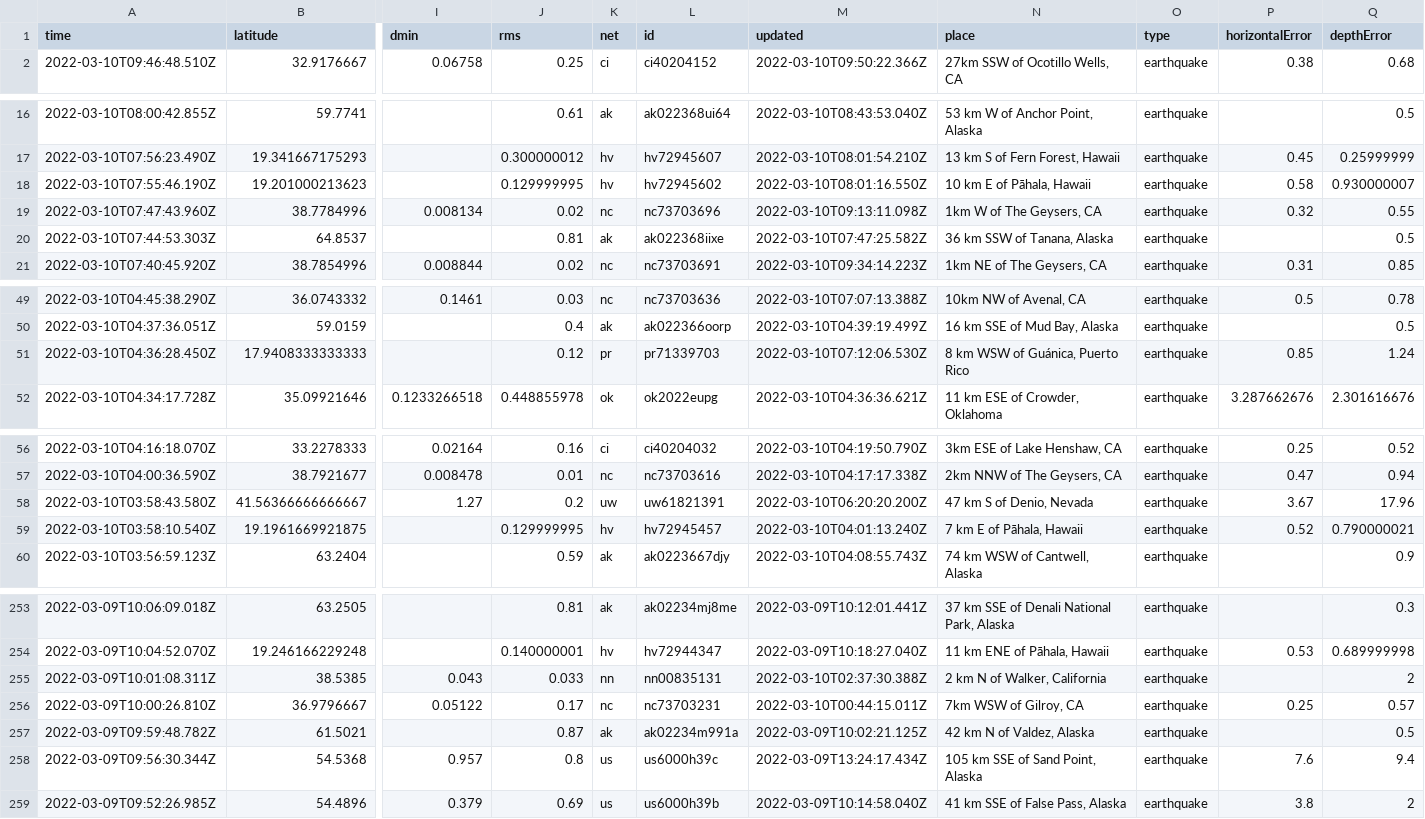
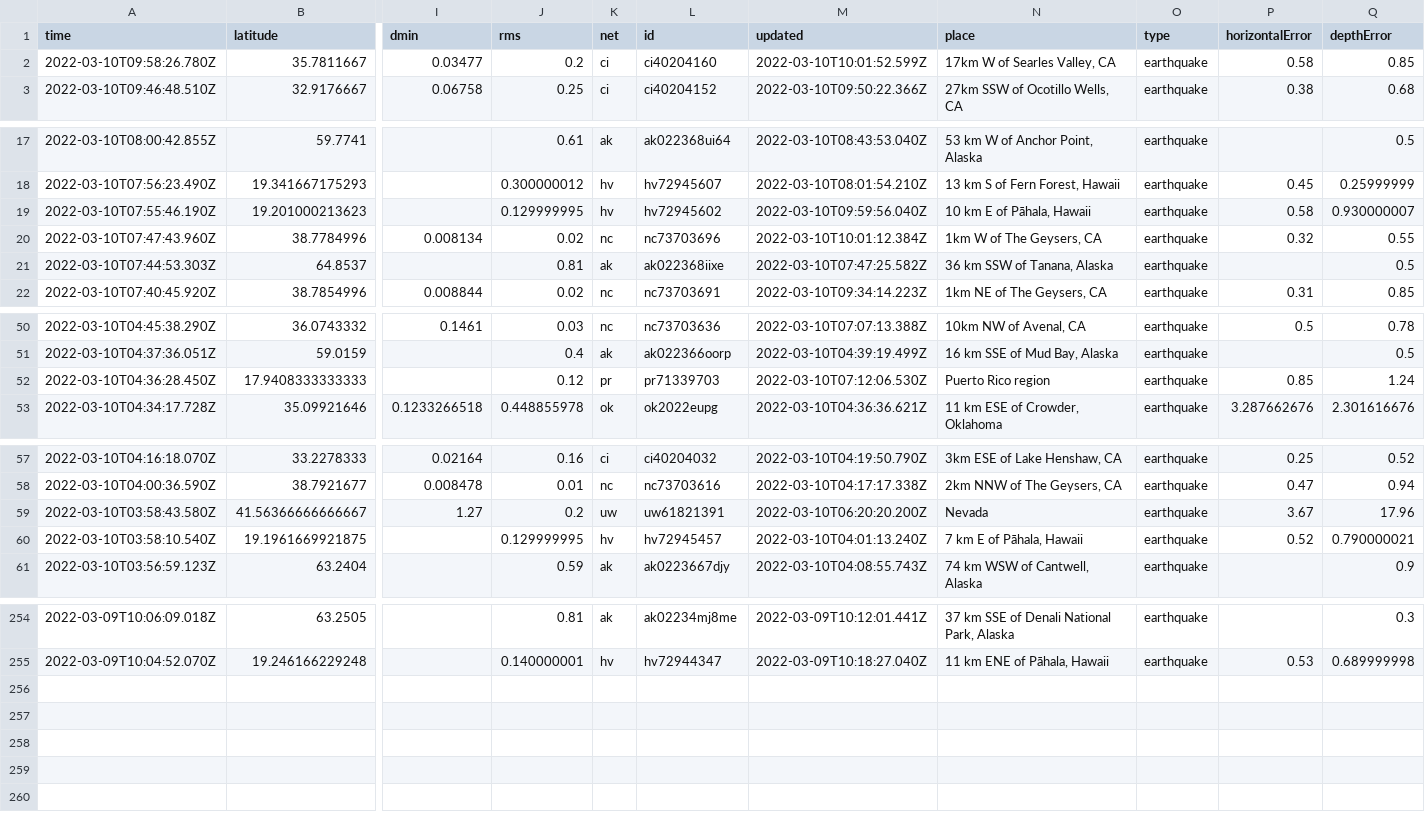
Before and after one commit to jakeneenan/nicar22-github-actions, a CSV file: usgs_current.csv, drawn as a sheet; only a part is shown, gaps mark what is left out; removed rows and columns are numbered as before the commit, all else as after; rows hold the shown columns only; the diff covers the shown part only; the diff names each change by its address in the sheet, - before the commit and + after, or states it on an @@ line.

```diff
--- a/usgs_current.csv
+++ b/usgs_current.csv
+row 2: 2022-03-10T09:58:26.780Z | 35.7811667 | 0.03477 | 0.2 | ci | ci40204160 | 2022-03-10T10:01:52.599Z | 17km W of Searles Valley, CA | earthquake | 0.58 | 0.85
-M19 (updated): 2022-03-10T08:01:16.550Z
+M19 (updated): 2022-03-10T09:59:56.040Z
-M20 (updated): 2022-03-10T09:13:11.098Z
+M20 (updated): 2022-03-10T10:01:12.384Z
-N52 (place): 8 km WSW of Guánica, Puerto Rico
+N52 (place): Puerto Rico region
-N59 (place): 47 km S of Denio, Nevada
+N59 (place): Nevada
-row 255: 2022-03-09T10:01:08.311Z | 38.5385 | 0.043 | 0.033 | nn | nn00835131 | 2022-03-10T02:37:30.388Z | 2 km N of Walker, California | earthquake |  | 2
-row 256: 2022-03-09T10:00:26.810Z | 36.9796667 | 0.05122 | 0.17 | nc | nc73703231 | 2022-03-10T00:44:15.011Z | 7km WSW of Gilroy, CA | earthquake | 0.25 | 0.57
-row 257: 2022-03-09T09:59:48.782Z | 61.5021 |  | 0.87 | ak | ak02234m991a | 2022-03-09T10:02:21.125Z | 42 km N of Valdez, Alaska | earthquake |  | 0.5
-row 258: 2022-03-09T09:56:30.344Z | 54.5368 | 0.957 | 0.8 | us | us6000h39c | 2022-03-09T13:24:17.434Z | 105 km SSE of Sand Point, Alaska | earthquake | 7.6 | 9.4
-row 259: 2022-03-09T09:52:26.985Z | 54.4896 | 0.379 | 0.69 | us | us6000h39b | 2022-03-09T10:14:58.040Z | 41 km SSE of False Pass, Alaska | earthquake | 3.8 | 2
```
Also changed, not shown: 5 edited cells elsewhere in this file, usgs_main.csv.
